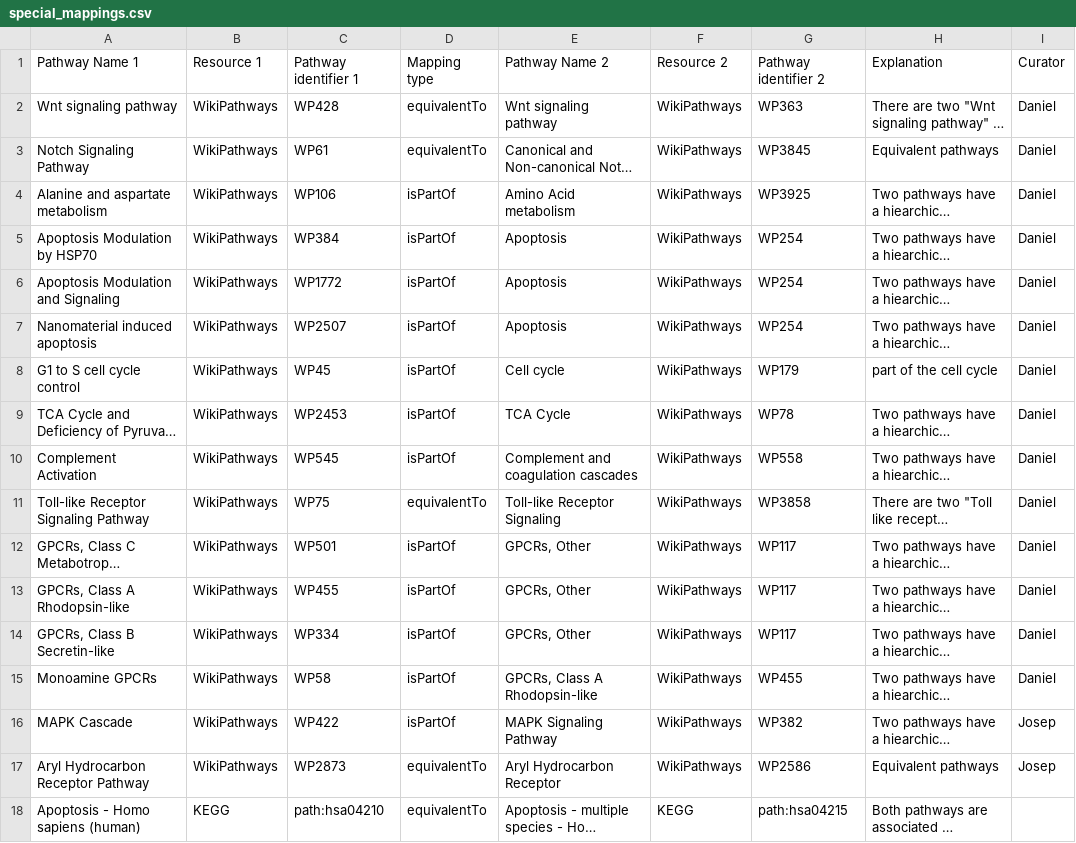
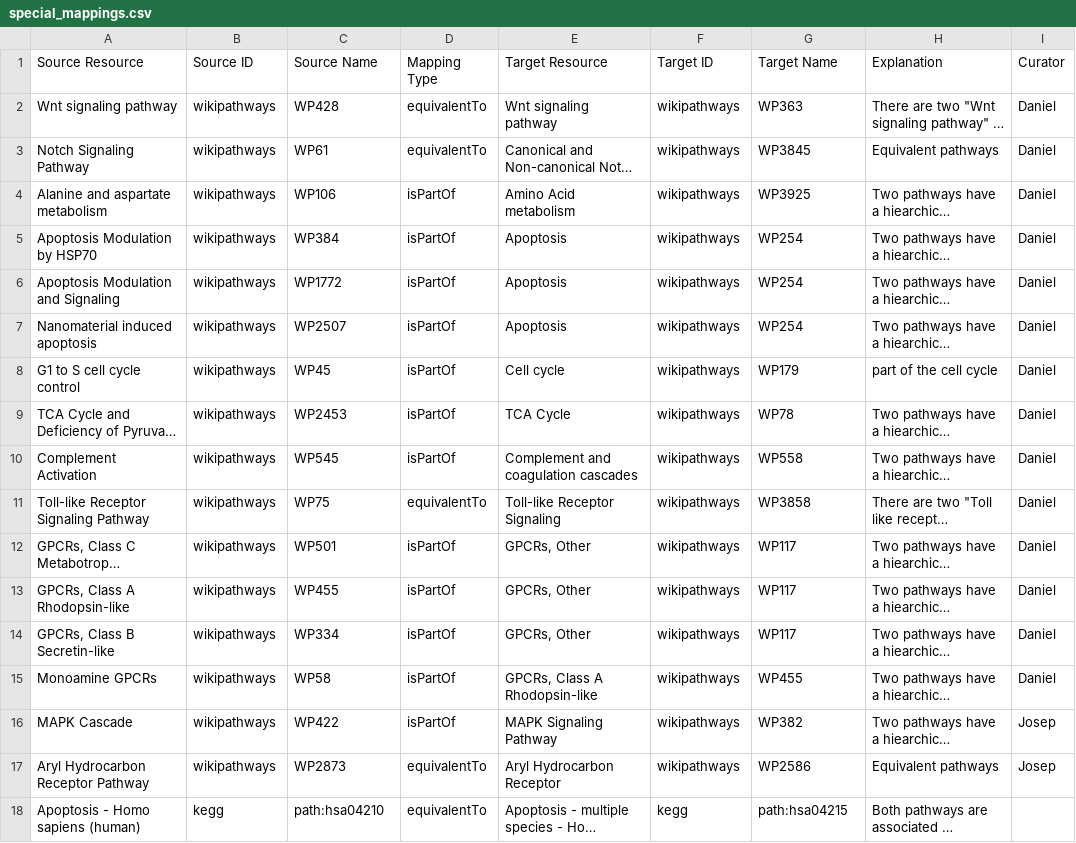
Before and after one commit to ComPath/compath-resources, a CSV file: mappings/special_mappings.csv, drawn as a sheet; long unchanged cells end in …; removed rows and columns are numbered as before the commit, all else as after; the diff names each change by its address in the sheet, - before the commit and + after, or states it on an @@ line.

Commit message:
Add files via upload

```diff
--- a/mappings/special_mappings.csv
+++ b/mappings/special_mappings.csv
-row 1: Pathway Name 1 | Resource 1 | Pathway identifier 1 | Mapping type | Pathway Name 2 | Resource 2 | Pathway identifier 2 | Explanation | Curator
+row 1: Source Resource | Source ID | Source Name | Mapping Type | Target Resource | Target ID | Target Name | Explanation | Curator
-B2:B17: WikiPathways
+B2:B17: wikipathways
-F2:F17: WikiPathways
+F2:F17: wikipathways
-B18: KEGG
+B18: kegg
-F18: KEGG
+F18: kegg
```
